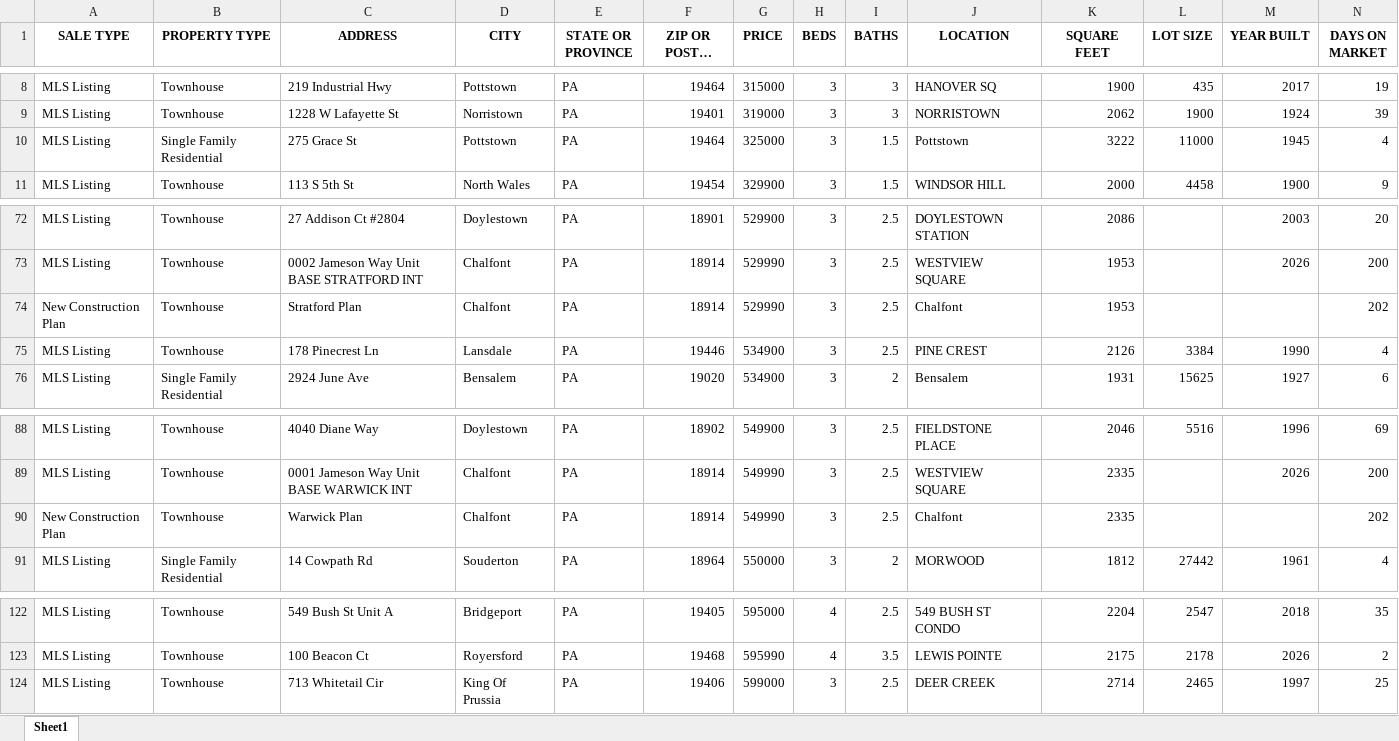
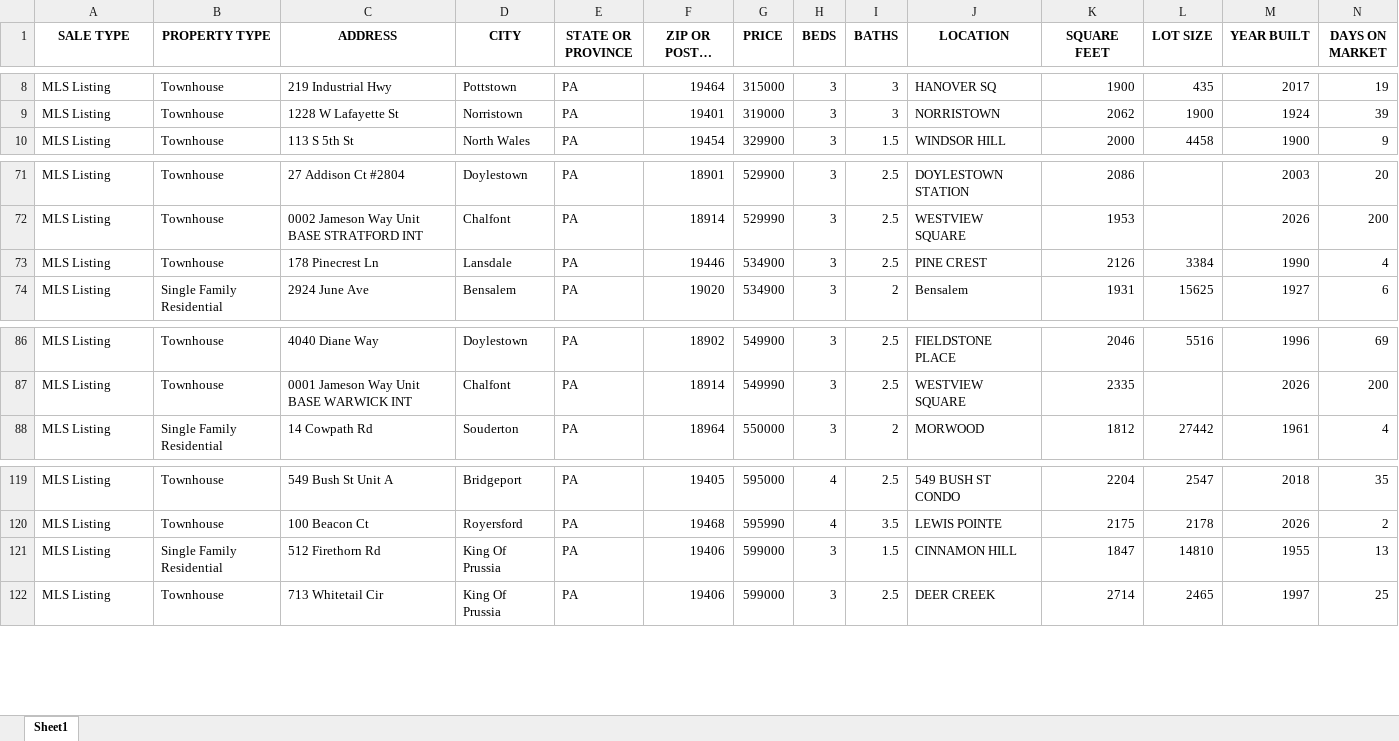
Before and after one commit to Hacker-2004/home-finder, an Excel workbook: homes.xlsx, sheet Sheet1, drawn as a sheet; only a part is shown, gaps mark what is left out; long unchanged cells end in …; values as stored, in another font and other column widths than the file's, no borders; removed rows and columns are numbered as before the commit, all else as after; rows hold the shown columns only; the diff names each change by its address in the sheet, - before the commit and + after, or states it on an @@ line.

```diff
--- a/homes.xlsx (sheet Sheet1)
+++ b/homes.xlsx (sheet Sheet1)
-row 10: MLS Listing | Single Family Residential | 275 Grace St | Pottstown | PA | 19464 | 325000 | 3 | 1.5 | Pottstown | 3222 | 11000 | 1945 | 4
-row 74: New Construction Plan | Townhouse | Stratford Plan | Chalfont | PA | 18914 | 529990 | 3 | 2.5 | Chalfont | 1953 |  |  | 202
-row 90: New Construction Plan | Townhouse | Warwick Plan | Chalfont | PA | 18914 | 549990 | 3 | 2.5 | Chalfont | 2335 |  |  | 202
+row 121: MLS Listing | Single Family Residential | 512 Firethorn Rd | King Of Prussia | PA | 19406 | 599000 | 3 | 1.5 | CINNAMON HILL | 1847 | 14810 | 1955 | 13
```
Also changed, not shown: 1 other file.
